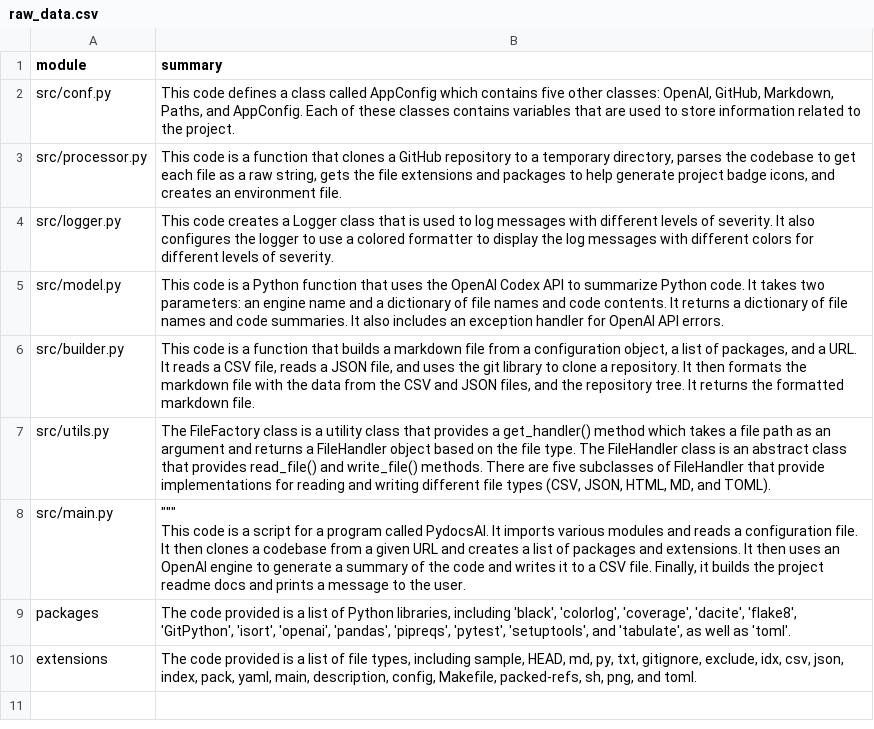
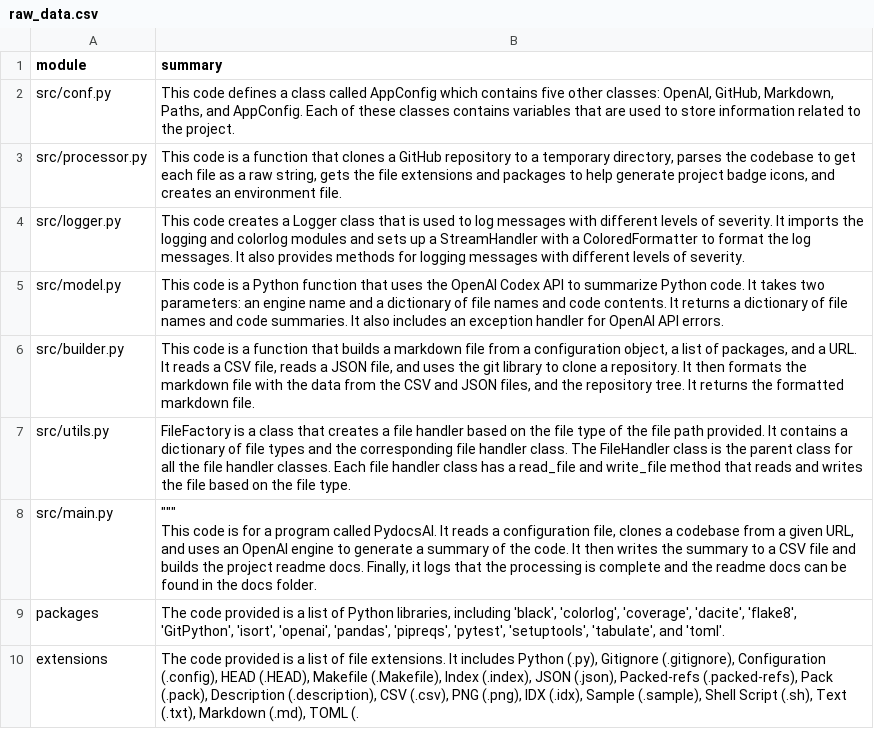
Before and after one commit to AI-General/readme-ai, a CSV file: docs/raw_data.csv, drawn as a sheet.

```diff
--- a/docs/raw_data.csv
+++ b/docs/raw_data.csv
@@ -3,9 +3,9 @@ src/conf.py,"This code defines a class called AppConfig which contains five othe
 src/processor.py,"This code is a function that clones a GitHub repository to a temporary directory, parses the codebase to get each file as a raw string, gets the file extensions and packages to help generate project badge icons, and creates an environment file."
-src/logger.py,This code creates a Logger class that is used to log messages with different levels of severity. It also configures the logger to use a colored formatter to display the log messages with different colors for different levels of severity.
+src/logger.py,This code creates a Logger class that is used to log messages with different levels of severity. It imports the logging and colorlog modules and sets up a StreamHandler with a ColoredFormatter to format the log messages. It also provides methods for logging messages with different levels of severity.
 src/model.py,This code is a Python function that uses the OpenAI Codex API to summarize Python code. It takes two parameters: an engine name and a dictionary of file names and code contents. It returns a dictionary of file names and code summaries. It also includes an exception handler for OpenAI API errors.
 src/builder.py,"This code is a function that builds a markdown file from a configuration object, a list of packages, and a URL. It reads a CSV file, reads a JSON file, and uses the git library to clone a repository. It then formats the markdown file with the data from the CSV and JSON files, and the repository tree. It returns the formatted markdown file."
-src/utils.py,"The FileFactory class is a utility class that provides a get_handler() method which takes a file path as an argument and returns a FileHandler object based on the file type. The FileHandler class is an abstract class that provides read_file() and write_file() methods. There are five subclasses of FileHandler that provide implementations for reading and writing different file types (CSV, JSON, HTML, MD, and TOML)."
-src/main.py,"""""""
-This code is a script for a program called PydocsAI. It imports various modules and reads a configuration file. It then clones a codebase from a given URL and creates a list of packages and extensions. It then uses an OpenAI engine to generate a summary of the code and writes it to a CSV file. Finally, it builds the project readme docs and prints a message to the user."
-packages,"The code provided is a list of Python libraries, including 'black', 'colorlog', 'coverage', 'dacite', 'flake8', 'GitPython', 'isort', 'openai', 'pandas', 'pipreqs', 'pytest', 'setuptools', and 'tabulate', as well as 'toml'."
-extensions,"The code provided is a list of file types, including sample, HEAD, md, py, txt, gitignore, exclude, idx, csv, json, index, pack, yaml, main, description, config, Makefile, packed-refs, sh, png, and toml."
+src/utils.py,FileFactory is a class that creates a file handler based on the file type of the file path provided. It contains a dictionary of file types and the corresponding file handler class. The FileHandler class is the parent class for all the file handler classes. Each file handler class has a read_file and write_file method that reads and writes the file based on the file type.
+src/main.py,"""""""
+This code is for a program called PydocsAI. It reads a configuration file, clones a codebase from a given URL, and uses an OpenAI engine to generate a summary of the code. It then writes the summary to a CSV file and builds the project readme docs. Finally, it logs that the processing is complete and the readme docs can be found in the docs folder."
+packages,"The code provided is a list of Python libraries, including 'black', 'colorlog', 'coverage', 'dacite', 'flake8', 'GitPython', 'isort', 'openai', 'pandas', 'pipreqs', 'pytest', 'setuptools', 'tabulate', and 'toml'."
+extensions,"The code provided is a list of file extensions. It includes Python (.py), Gitignore (.gitignore), Configuration (.config), HEAD (.HEAD), Makefile (.Makefile), Index (.index), JSON (.json), Packed-refs (.packed-refs), Pack (.pack), Description (.description), CSV (.csv), PNG (.png), IDX (.idx), Sample (.sample), Shell Script (.sh), Text (.txt), Markdown (.md), TOML (."
```
Also changed, not shown: 5 other files.
